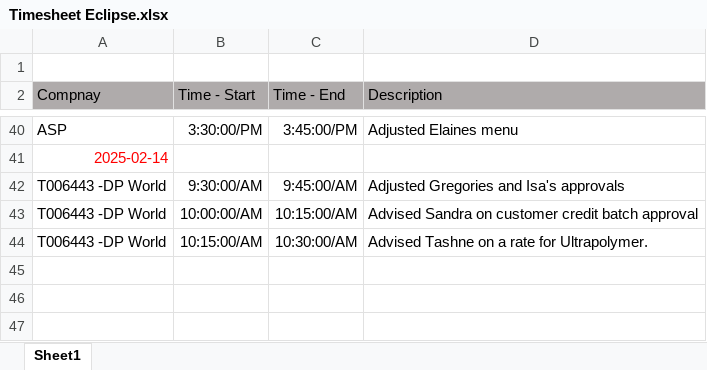
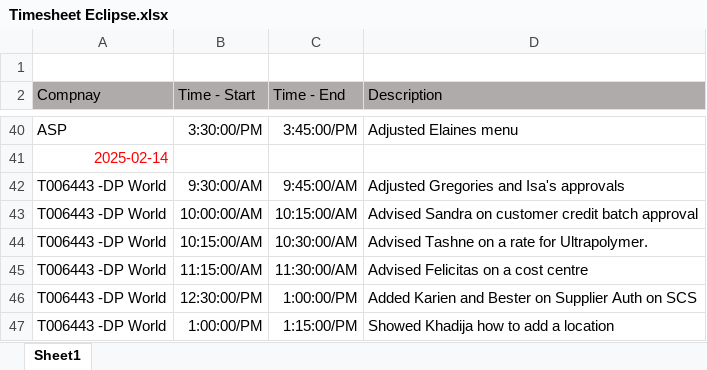
Before and after one commit to DuaneScheepersWebDeveloper/Timesheets, an Excel workbook: Timesheet Eclipse.xlsx, sheet Sheet1, drawn as a sheet; only a part is shown, gaps mark what is left out; values as stored, in another font and other column widths than the file's, no borders; the diff names each change by its address in the sheet, - before the commit and + after, or states it on an @@ line.

Commit message:
update

```diff
--- a/Timesheet Eclipse.xlsx (sheet Sheet1)
+++ b/Timesheet Eclipse.xlsx (sheet Sheet1)
+row 45: T006443 -DP World | 11:15:00/AM | 11:30:00/AM | Advised Felicitas on a cost centre
+row 46: T006443 -DP World | 12:30:00/PM | 1:00:00/PM | Added Karien and Bester on Supplier Auth on SCS
+row 47: T006443 -DP World | 1:00:00/PM | 1:15:00/PM | Showed Khadija how to add a location
```
